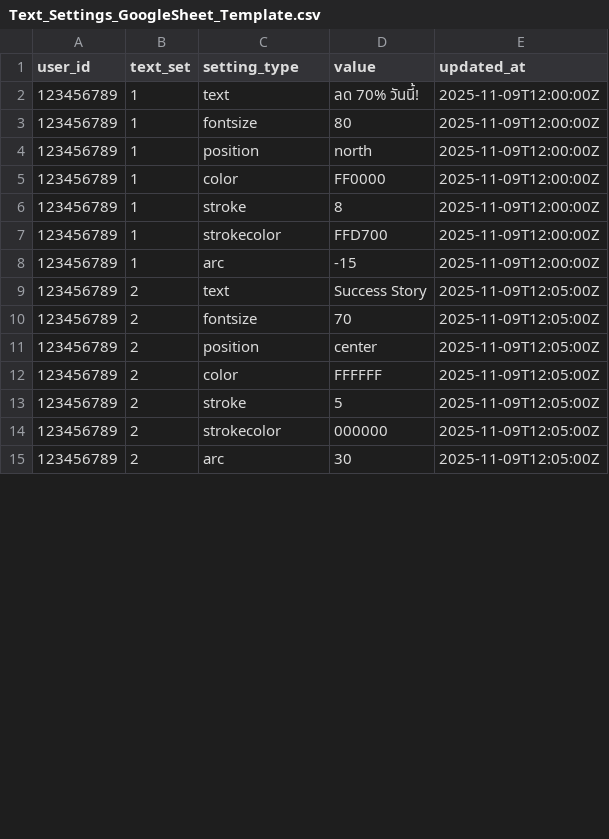
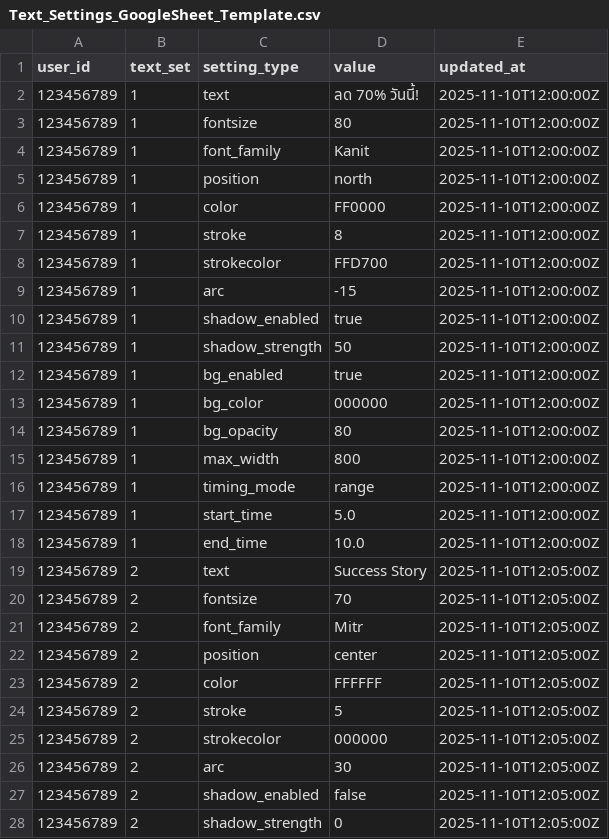
Before and after one commit to Tod8boT/Chemicalromance, a CSV file: CC_ID1_TELEGRAM_INTERFACE/templates/Text_Settings_GoogleSheet_Template.csv, drawn as a sheet; only a part is shown; the diff covers the shown part only.

```diff
--- a/CC_ID1_TELEGRAM_INTERFACE/templates/Text_Settings_GoogleSheet_Template.csv
+++ b/CC_ID1_TELEGRAM_INTERFACE/templates/Text_Settings_GoogleSheet_Template.csv
@@ -1,15 +1,28 @@
 user_id,text_set,setting_type,value,updated_at
-123456789,1,text,ลด 70% วันนี้!,2025-11-09T12:00:00Z
-123456789,1,fontsize,80,2025-11-09T12:00:00Z
-123456789,1,position,north,2025-11-09T12:00:00Z
-123456789,1,color,FF0000,2025-11-09T12:00:00Z
-123456789,1,stroke,8,2025-11-09T12:00:00Z
-123456789,1,strokecolor,FFD700,2025-11-09T12:00:00Z
-123456789,1,arc,-15,2025-11-09T12:00:00Z
-123456789,2,text,Success Story,2025-11-09T12:05:00Z
-123456789,2,fontsize,70,2025-11-09T12:05:00Z
-123456789,2,position,center,2025-11-09T12:05:00Z
-123456789,2,color,FFFFFF,2025-11-09T12:05:00Z
-123456789,2,stroke,5,2025-11-09T12:05:00Z
-123456789,2,strokecolor,000000,2025-11-09T12:05:00Z
-123456789,2,arc,30,2025-11-09T12:05:00Z
+123456789,1,text,ลด 70% วันนี้!,2025-11-10T12:00:00Z
+123456789,1,fontsize,80,2025-11-10T12:00:00Z
+123456789,1,font_family,Kanit,2025-11-10T12:00:00Z
+123456789,1,position,north,2025-11-10T12:00:00Z
+123456789,1,color,FF0000,2025-11-10T12:00:00Z
+123456789,1,stroke,8,2025-11-10T12:00:00Z
+123456789,1,strokecolor,FFD700,2025-11-10T12:00:00Z
+123456789,1,arc,-15,2025-11-10T12:00:00Z
+123456789,1,shadow_enabled,true,2025-11-10T12:00:00Z
+123456789,1,shadow_strength,50,2025-11-10T12:00:00Z
+123456789,1,bg_enabled,true,2025-11-10T12:00:00Z
+123456789,1,bg_color,000000,2025-11-10T12:00:00Z
+123456789,1,bg_opacity,80,2025-11-10T12:00:00Z
+123456789,1,max_width,800,2025-11-10T12:00:00Z
+123456789,1,timing_mode,range,2025-11-10T12:00:00Z
+123456789,1,start_time,5.0,2025-11-10T12:00:00Z
+123456789,1,end_time,10.0,2025-11-10T12:00:00Z
+123456789,2,text,Success Story,2025-11-10T12:05:00Z
+123456789,2,fontsize,70,2025-11-10T12:05:00Z
+123456789,2,font_family,Mitr,2025-11-10T12:05:00Z
+123456789,2,position,center,2025-11-10T12:05:00Z
+123456789,2,color,FFFFFF,2025-11-10T12:05:00Z
+123456789,2,stroke,5,2025-11-10T12:05:00Z
+123456789,2,strokecolor,000000,2025-11-10T12:05:00Z
+123456789,2,arc,30,2025-11-10T12:05:00Z
+123456789,2,shadow_enabled,false,2025-11-10T12:05:00Z
+123456789,2,shadow_strength,0,2025-11-10T12:05:00Z
```
Also changed, not shown: 13 added rows and 7 edited cells elsewhere in this file, 1 other file.
